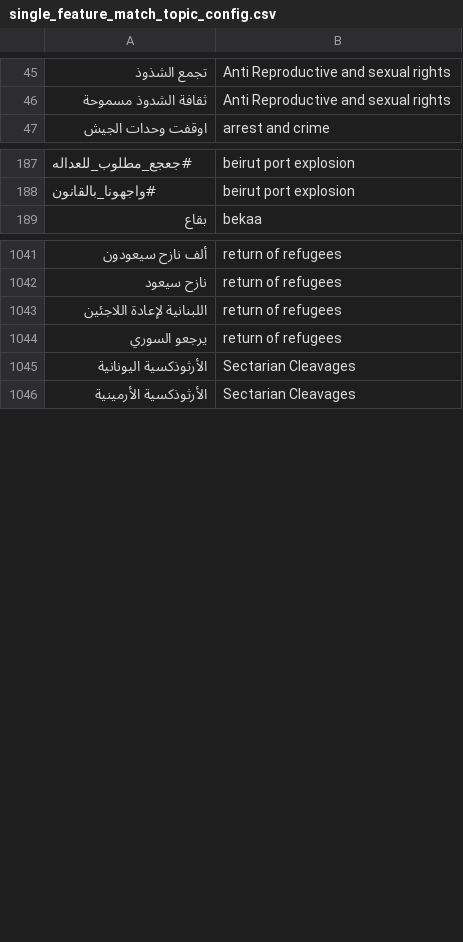
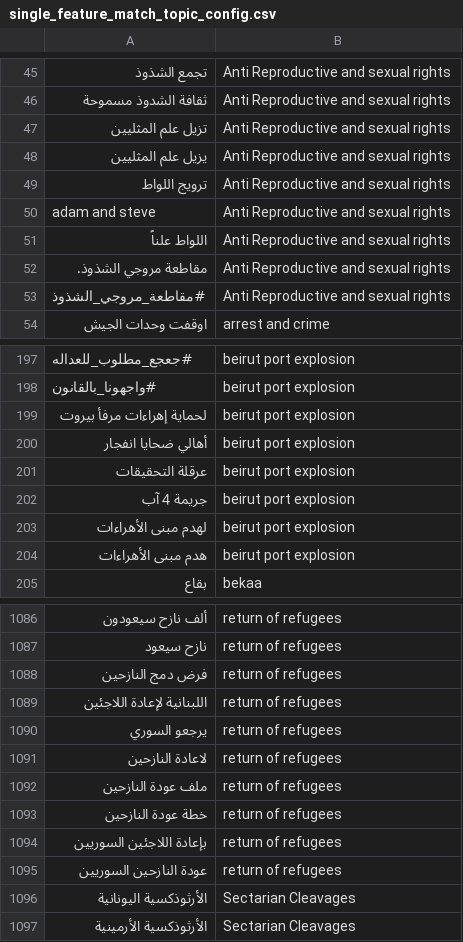
Before and after one commit to danielkingori/phoenix, a CSV file: phoenix/common/config/single_feature_match_topic_config.csv, drawn as a sheet; only a part is shown, gaps mark what is left out; the diff covers the shown part only; the diff names each change by its address in the sheet, - before the commit and + after, or states it on an @@ line.

```diff
--- a/phoenix/common/config/single_feature_match_topic_config.csv
+++ b/phoenix/common/config/single_feature_match_topic_config.csv
+row 47: تزيل علم المثليين | Anti Reproductive and sexual rights
+row 48: يزيل علم المثليين | Anti Reproductive and sexual rights
+row 49: ترويج اللواط | Anti Reproductive and sexual rights
+row 50: adam and steve | Anti Reproductive and sexual rights
+row 51: اللواط علناً | Anti Reproductive and sexual rights
+row 52: مقاطعة مروجي الشذوذ. | Anti Reproductive and sexual rights
+row 53: #مقاطعة_مروجي_الشذوذ | Anti Reproductive and sexual rights
+row 199: لحماية إهراءات مرفأ بيروت | beirut port explosion
+row 200: أهالي ضحايا انفجار | beirut port explosion
+row 201: عرقلة التحقيقات | beirut port explosion
+row 202: جريمة 4 آب | beirut port explosion
+row 203: لهدم مبنى الأهراءات | beirut port explosion
+row 204: هدم مبنى الأهراءات | beirut port explosion
+row 1088: فرض دمج النازحين | return of refugees
+row 1091: لاعادة النازحين | return of refugees
+row 1092: ملف عودة النازحين | return of refugees
+row 1093: خطة عودة النازحين | return of refugees
+row 1094: بإعادة اللاجئين السوريين | return of refugees
+row 1095: عودة النازحين السوريين | return of refugees
```
Also changed, not shown: 22 added rows, 3 removed rows and 20 moved rows elsewhere in this file.
